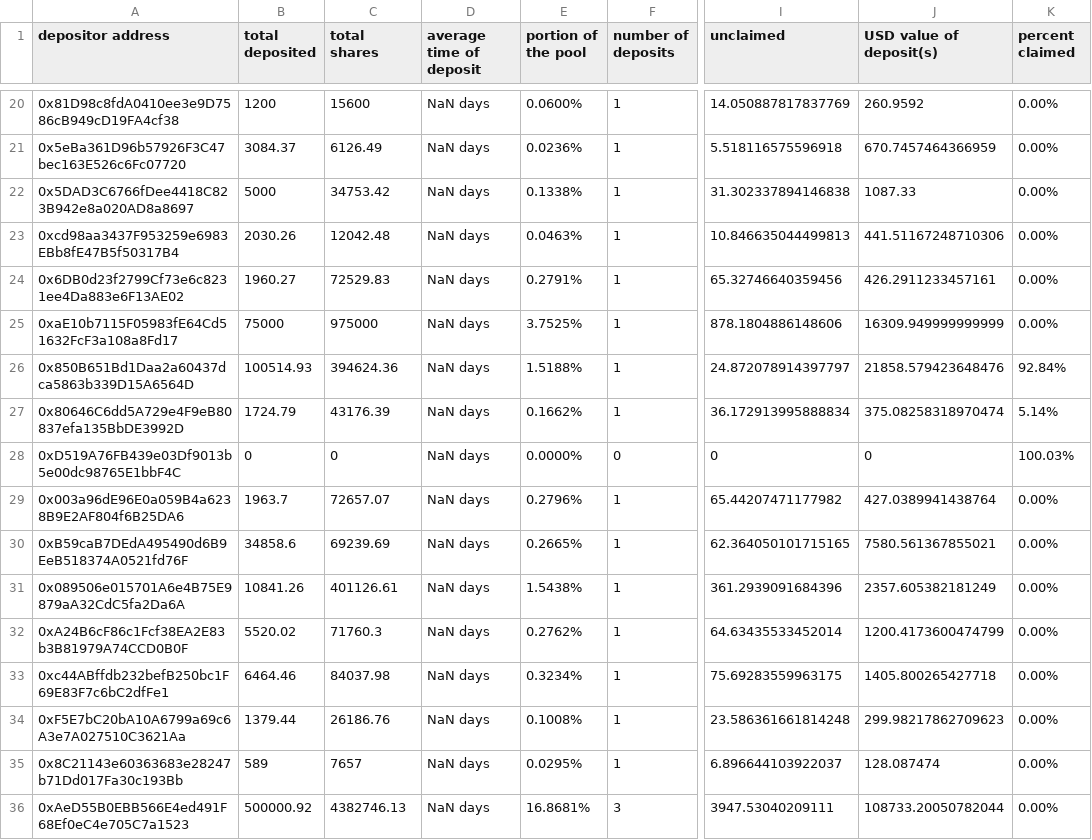
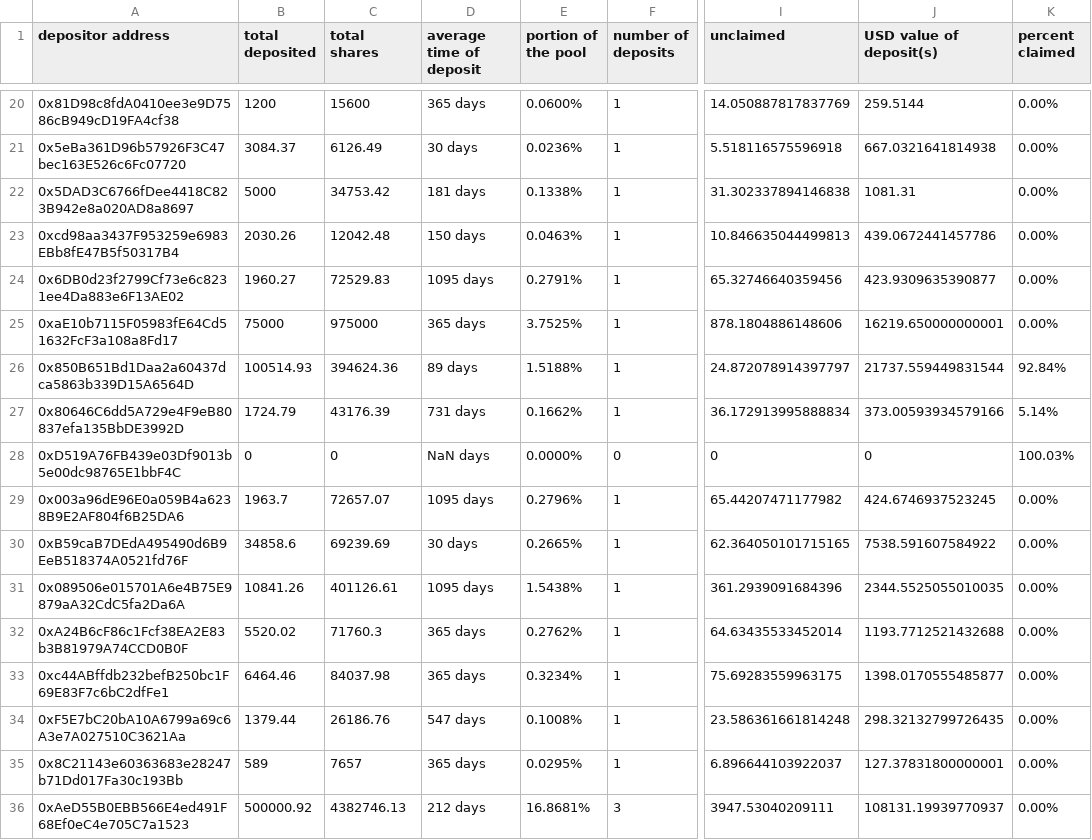
Before and after one commit to Periondao/staker-analysis, a CSV file: sheets/sPERC.csv, drawn as a sheet; only a part is shown, gaps mark what is left out; the diff covers the shown part only; the diff names each change by its address in the sheet, - before the commit and + after, or states it on an @@ line.

```diff
--- a/sheets/sPERC.csv
+++ b/sheets/sPERC.csv
-D20 (average time of deposit): NaN days
+D20 (average time of deposit): 365 days
-J20 (USD value of deposit(s)): 260.9592
+J20 (USD value of deposit(s)): 259.5144
-D21 (average time of deposit): NaN days
+D21 (average time of deposit): 30 days
-J21 (USD value of deposit(s)): 670.7457464366959
+J21 (USD value of deposit(s)): 667.0321641814938
-D22 (average time of deposit): NaN days
+D22 (average time of deposit): 181 days
-J22 (USD value of deposit(s)): 1087.33
+J22 (USD value of deposit(s)): 1081.31
-D23 (average time of deposit): NaN days
+D23 (average time of deposit): 150 days
-J23 (USD value of deposit(s)): 441.51167248710306
+J23 (USD value of deposit(s)): 439.0672441457786
-D24 (average time of deposit): NaN days
+D24 (average time of deposit): 1095 days
-J24 (USD value of deposit(s)): 426.2911233457161
+J24 (USD value of deposit(s)): 423.9309635390877
-D25 (average time of deposit): NaN days
+D25 (average time of deposit): 365 days
-J25 (USD value of deposit(s)): 16309.949999999999
+J25 (USD value of deposit(s)): 16219.650000000001
-D26 (average time of deposit): NaN days
+D26 (average time of deposit): 89 days
-J26 (USD value of deposit(s)): 21858.579423648476
+J26 (USD value of deposit(s)): 21737.559449831544
-D27 (average time of deposit): NaN days
+D27 (average time of deposit): 731 days
-J27 (USD value of deposit(s)): 375.08258318970474
+J27 (USD value of deposit(s)): 373.00593934579166
-D29 (average time of deposit): NaN days
+D29 (average time of deposit): 1095 days
-J29 (USD value of deposit(s)): 427.0389941438764
+J29 (USD value of deposit(s)): 424.6746937523245
-D30 (average time of deposit): NaN days
+D30 (average time of deposit): 30 days
-J30 (USD value of deposit(s)): 7580.561367855021
+J30 (USD value of deposit(s)): 7538.591607584922
-D31 (average time of deposit): NaN days
+D31 (average time of deposit): 1095 days
-J31 (USD value of deposit(s)): 2357.605382181249
+J31 (USD value of deposit(s)): 2344.5525055010035
-D32:D33 (average time of deposit): NaN days
+D32:D33 (average time of deposit): 365 days
-J32 (USD value of deposit(s)): 1200.4173600474799
+J32 (USD value of deposit(s)): 1193.7712521432688
-J33 (USD value of deposit(s)): 1405.800265427718
+J33 (USD value of deposit(s)): 1398.0170555485877
-D34 (average time of deposit): NaN days
+D34 (average time of deposit): 547 days
-J34 (USD value of deposit(s)): 299.98217862709623
+J34 (USD value of deposit(s)): 298.32132799726435
-D35 (average time of deposit): NaN days
+D35 (average time of deposit): 365 days
-J35 (USD value of deposit(s)): 128.087474
+J35 (USD value of deposit(s)): 127.37831800000001
-D36 (average time of deposit): NaN days
+D36 (average time of deposit): 212 days
-J36 (USD value of deposit(s)): 108733.20050782044
+J36 (USD value of deposit(s)): 108131.19939770937
```
Also changed, not shown: 92 edited cells elsewhere in this file, sheets/sLPERC.csv, 2 other files.
